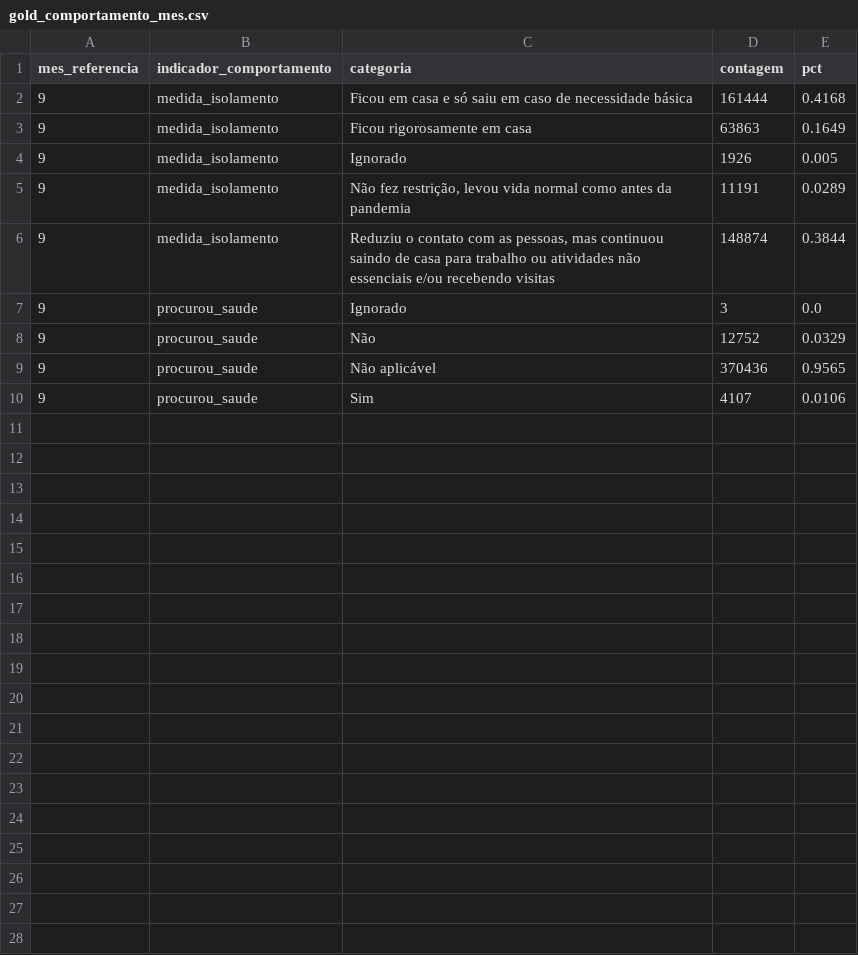
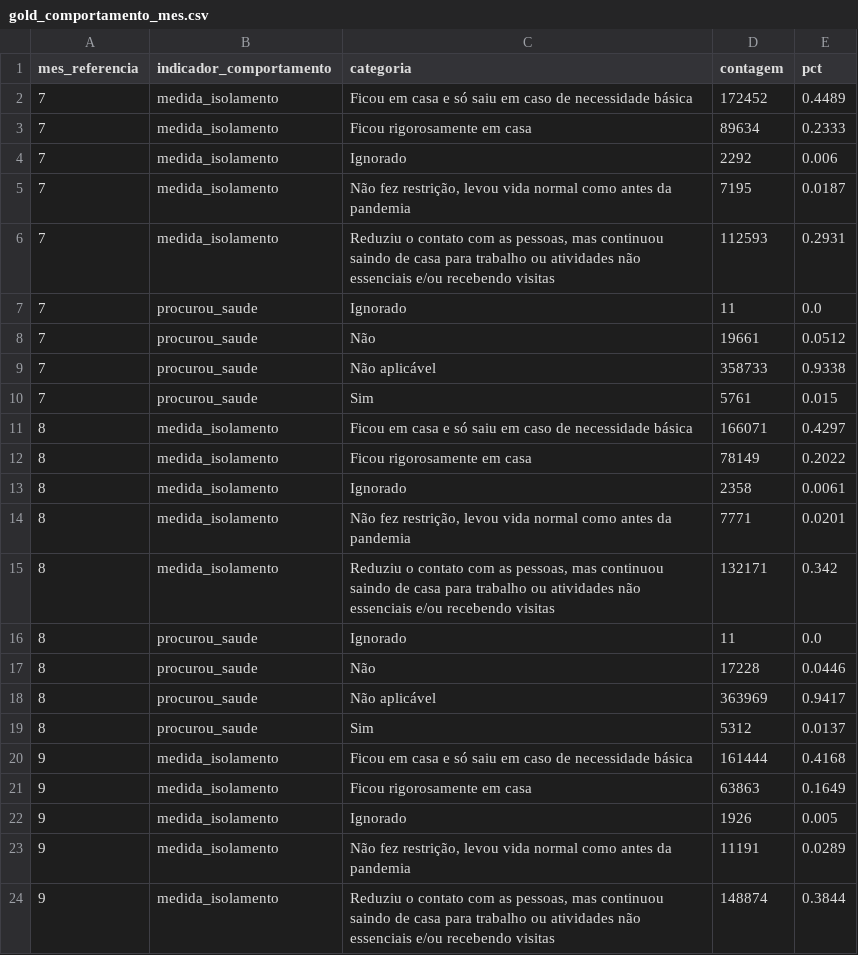
Before and after one commit to brenoazvd/PNAD_Covid19, a CSV file: gold_comportamento_mes.csv, drawn as a sheet; only a part is shown; the shorter side is filled out with more unchanged rows; the diff names each change by its address in the sheet, - before the commit and + after, or states it on an @@ line.

```diff
--- a/gold_comportamento_mes.csv
+++ b/gold_comportamento_mes.csv
+row 2: 7 | medida_isolamento | Ficou em casa e só saiu em caso de necessidade básica | 172452 | 0.4489
+row 3: 7 | medida_isolamento | Ficou rigorosamente em casa | 89634 | 0.2333
+row 4: 7 | medida_isolamento | Ignorado | 2292 | 0.006
+row 5: 7 | medida_isolamento | Não fez restrição, levou vida normal como antes da pandemia | 7195 | 0.0187
+row 6: 7 | medida_isolamento | Reduziu o contato com as pessoas, mas continuou saindo de casa para trabalho ou atividades não essenciais e/ou recebendo visitas | 112593 | 0.2931
+row 7: 7 | procurou_saude | Ignorado | 11 | 0.0
+row 8: 7 | procurou_saude | Não | 19661 | 0.0512
+row 9: 7 | procurou_saude | Não aplicável | 358733 | 0.9338
+row 10: 7 | procurou_saude | Sim | 5761 | 0.015
+row 11: 8 | medida_isolamento | Ficou em casa e só saiu em caso de necessidade básica | 166071 | 0.4297
+row 12: 8 | medida_isolamento | Ficou rigorosamente em casa | 78149 | 0.2022
+row 13: 8 | medida_isolamento | Ignorado | 2358 | 0.0061
+row 14: 8 | medida_isolamento | Não fez restrição, levou vida normal como antes da pandemia | 7771 | 0.0201
+row 15: 8 | medida_isolamento | Reduziu o contato com as pessoas, mas continuou saindo de casa para trabalho ou atividades não essenciais e/ou recebendo visitas | 132171 | 0.342
+row 16: 8 | procurou_saude | Ignorado | 11 | 0.0
+row 17: 8 | procurou_saude | Não | 17228 | 0.0446
+row 18: 8 | procurou_saude | Não aplicável | 363969 | 0.9417
+row 19: 8 | procurou_saude | Sim | 5312 | 0.0137
```
Also changed, not shown: frequencia_sintomas.csv, gold_sintomas_mes.csv, 8 other files.
